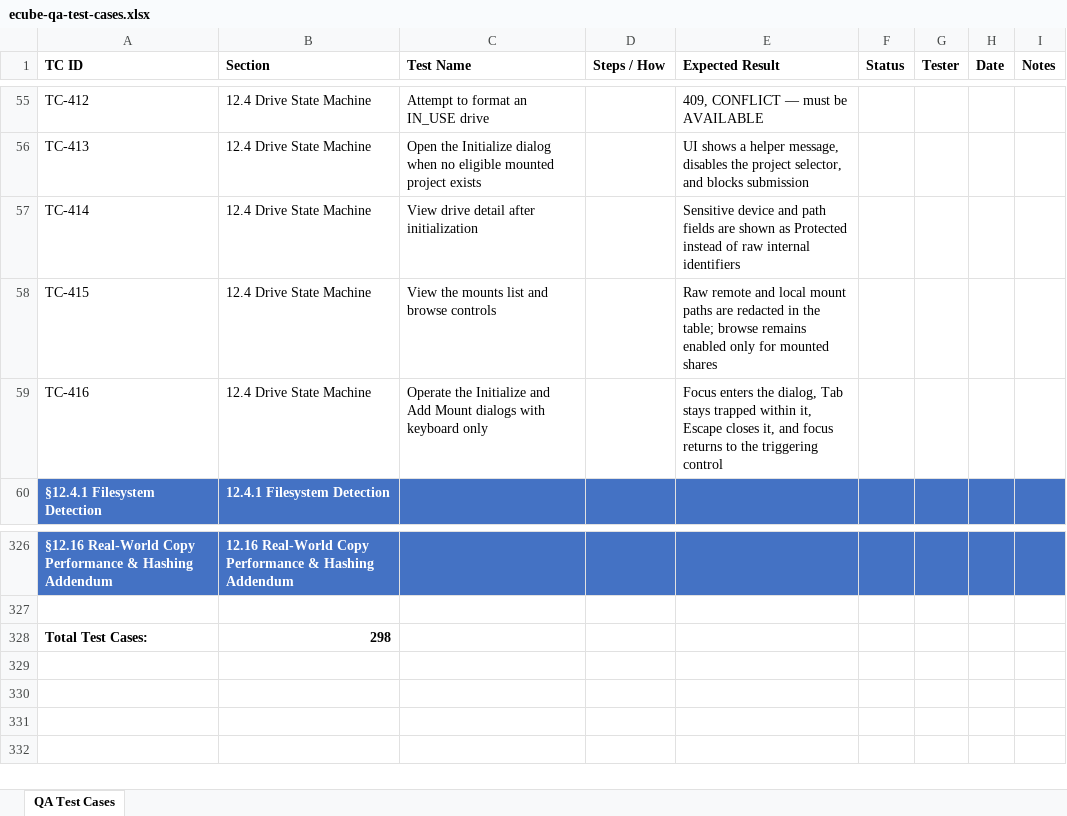
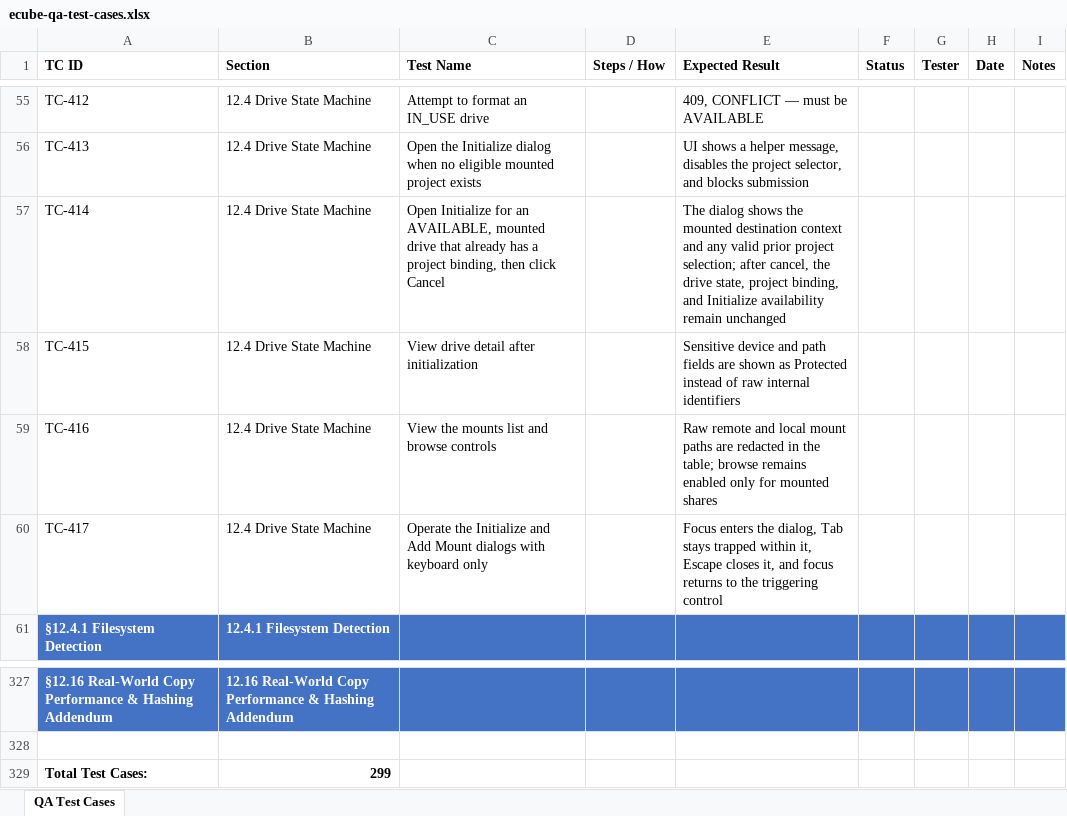
Before and after one commit to t3knoid/ecube, an Excel workbook: docs/testing/ecube-qa-test-cases.xlsx, sheet QA Test Cases, drawn as a sheet; only a part is shown, gaps mark what is left out; values as stored, in another font and other column widths than the file's, no borders; addresses are those after the commit; the diff names each change by its address in the sheet, - before the commit and + after, or states it on an @@ line.

Commit message:
Fixed issue where canceling drive initialize clears project and disables Initialize on mounted USB drive

```diff
--- a/docs/testing/ecube-qa-test-cases.xlsx (sheet QA Test Cases)
+++ b/docs/testing/ecube-qa-test-cases.xlsx (sheet QA Test Cases)
+row 57: TC-414 | 12.4 Drive State Machine | Open Initialize for an AVAILABLE, mounted drive that already has a project binding, then click Cancel |  | The dialog shows the mounted destination context and any valid prior project selection; after cancel, the drive state, project binding, and Initialize availability remain unchanged
-A58 (TC ID): TC-414
+A58 (TC ID): TC-415
-A59 (TC ID): TC-415
+A59 (TC ID): TC-416
-A60 (TC ID): TC-416
+A60 (TC ID): TC-417
-B329 (Section): 298
+B329 (Section): 299
```
Also changed, not shown: 6 other files.
